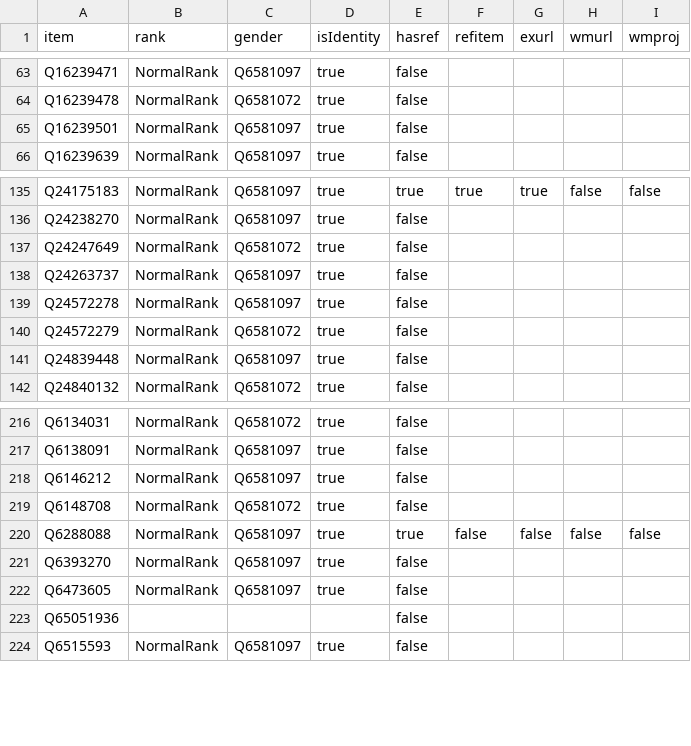
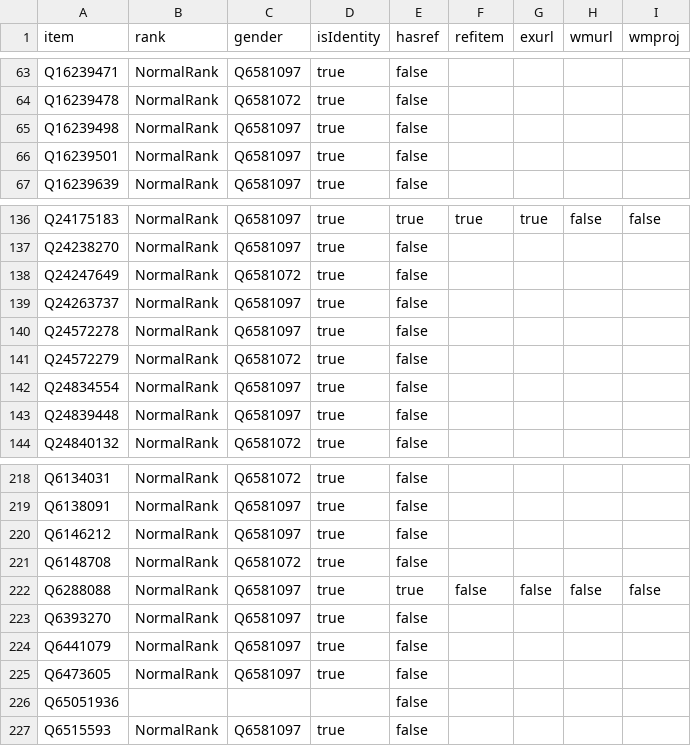
Before and after one commit to every-politician-scrapers/taiwan, a CSV file: badges/rawdata/gender.csv, drawn as a sheet; only a part is shown, gaps mark what is left out.

```diff
--- a/badges/rawdata/gender.csv
+++ b/badges/rawdata/gender.csv
@@ -64,2 +64,3 @@ Q16239471,NormalRank,Q6581097,true,false,,,,
 Q16239478,NormalRank,Q6581072,true,false,,,,
+Q16239498,NormalRank,Q6581097,true,false,,,,
 Q16239501,NormalRank,Q6581097,true,false,,,,
@@ -140,2 +141,3 @@ Q24572278,NormalRank,Q6581097,true,false,,,,
 Q24572279,NormalRank,Q6581072,true,false,,,,
+Q24834554,NormalRank,Q6581097,true,false,,,,
 Q24839448,NormalRank,Q6581097,true,false,,,,
@@ -221,2 +223,3 @@ Q6288088,NormalRank,Q6581097,true,true,false,false,false,false
 Q6393270,NormalRank,Q6581097,true,false,,,,
+Q6441079,NormalRank,Q6581097,true,false,,,,
 Q6473605,NormalRank,Q6581097,true,false,,,,
```
Also changed, not shown: badges/rawdata/pob.csv, 2 other files.
